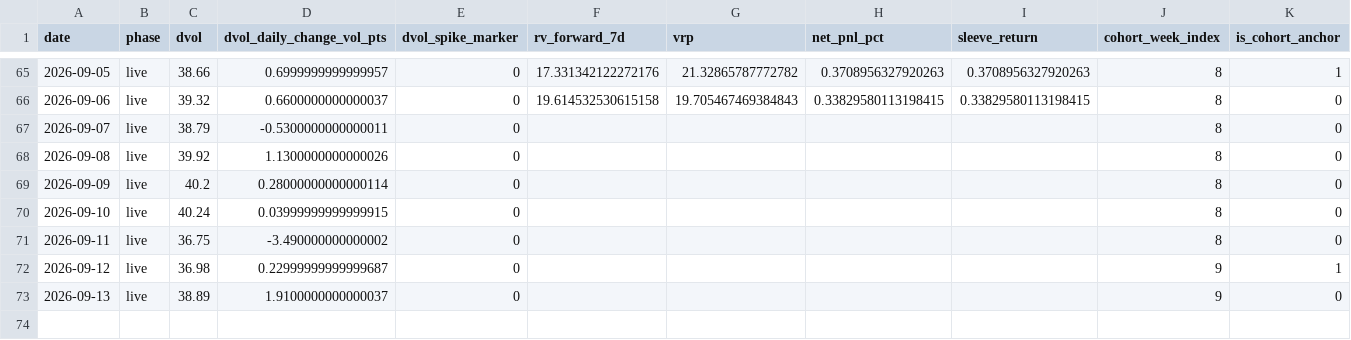
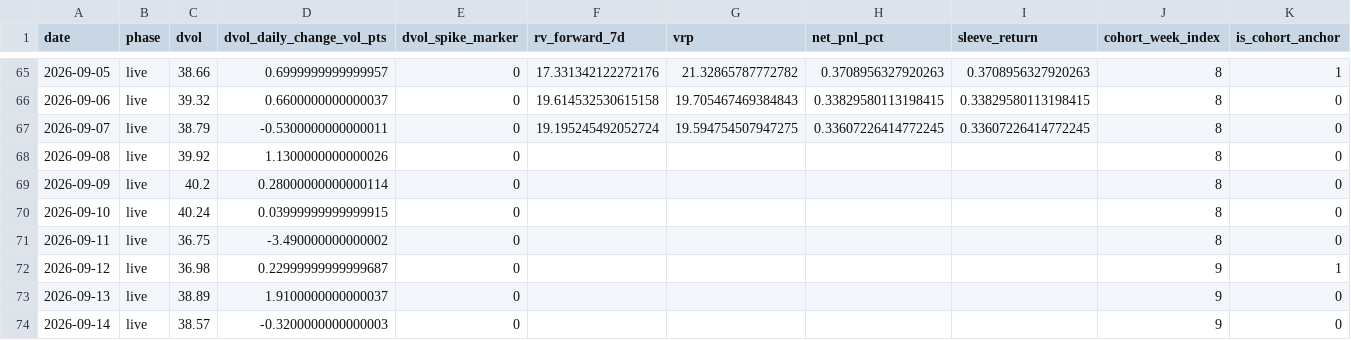
Before and after one commit to hasebe201114-cyber/trading-app-v2, a CSV file: research/EXP-OBS000037/10-result/forward/deribit-vrp-forward-ledger-btc.csv, drawn as a sheet; only a part is shown, gaps mark what is left out; rows hold the shown columns only; the diff names each change by its address in the sheet, - before the commit and + after, or states it on an @@ line.

```diff
--- a/research/EXP-OBS000037/10-result/forward/deribit-vrp-forward-ledger-btc.csv
+++ b/research/EXP-OBS000037/10-result/forward/deribit-vrp-forward-ledger-btc.csv
-F67 (rv_forward_7d): (empty)
+F67 (rv_forward_7d): 19.195245492052724
-G67 (vrp): (empty)
+G67 (vrp): 19.594754507947275
-H67 (net_pnl_pct): (empty)
+H67 (net_pnl_pct): 0.33607226414772245
-I67 (sleeve_return): (empty)
+I67 (sleeve_return): 0.33607226414772245
+row 74: 2026-09-14 | live | 38.57 | -0.3200000000000003 | 0 |  |  |  |  | 9 | 0
```
Also changed, not shown: 5 other files.
